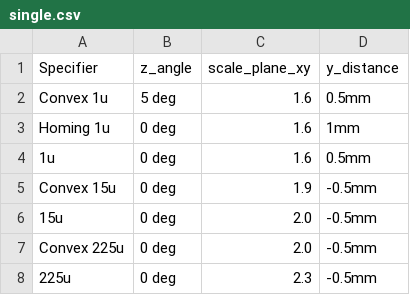
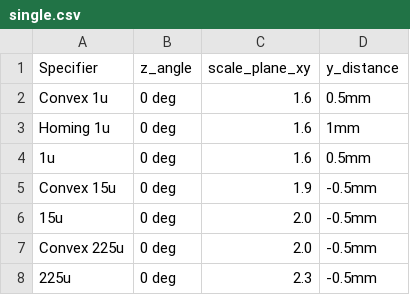
Before and after one commit to hajimen/p2ppcb_software, a CSV file: p2ppcb_parts_data_f360/parameters/junana/decal/single.csv, drawn as a sheet.

Commit message:
Decal adjust

```diff
--- a/p2ppcb_parts_data_f360/parameters/junana/decal/single.csv
+++ b/p2ppcb_parts_data_f360/parameters/junana/decal/single.csv
@@ -1,3 +1,3 @@
 Specifier,z_angle,scale_plane_xy,y_distance
-Convex 1u,5 deg,1.6,0.5mm
+Convex 1u,0 deg,1.6,0.5mm
 Homing 1u,0 deg,1.6,1mm
```
Also changed, not shown: 1 other file.
